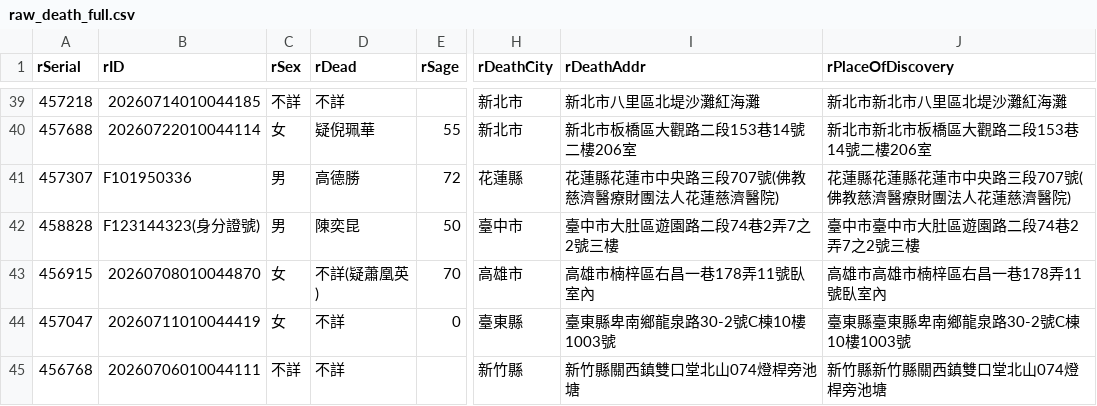
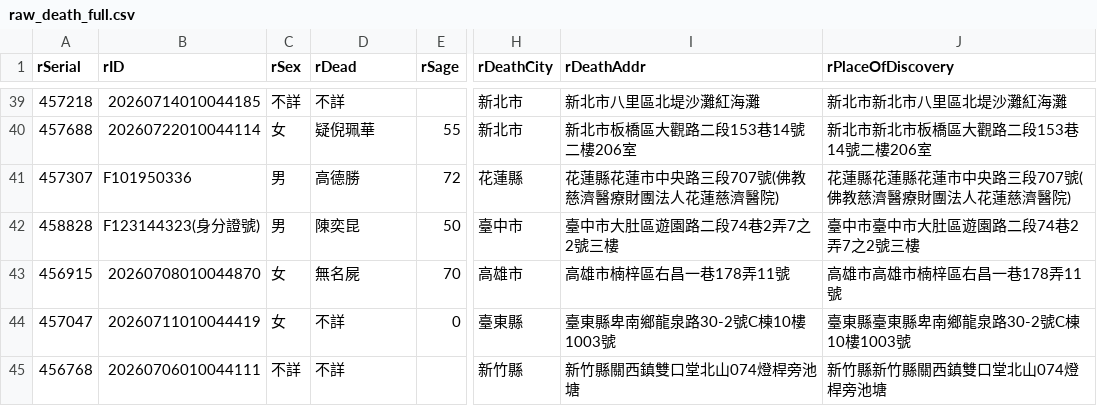
Before and after one commit to schang154/deadlist, a CSV file: csv/raw_death_full.csv, drawn as a sheet; only a part is shown, gaps mark what is left out; the diff names each change by its address in the sheet, - before the commit and + after, or states it on an @@ line.

```diff
--- a/csv/raw_death_full.csv
+++ b/csv/raw_death_full.csv
-D43 (rDead): 不詳(疑蕭凰英)
+D43 (rDead): 無名屍
-I43 (rDeathAddr): 高雄市楠梓區右昌一巷178弄11號臥室內
+I43 (rDeathAddr): 高雄市楠梓區右昌一巷178弄11號
-J43 (rPlaceOfDiscovery): 高雄市高雄市楠梓區右昌一巷178弄11號臥室內
+J43 (rPlaceOfDiscovery): 高雄市高雄市楠梓區右昌一巷178弄11號
```
Also changed, not shown: 3 other files.
